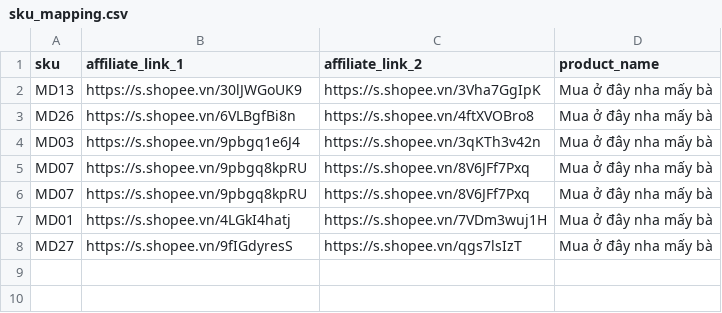
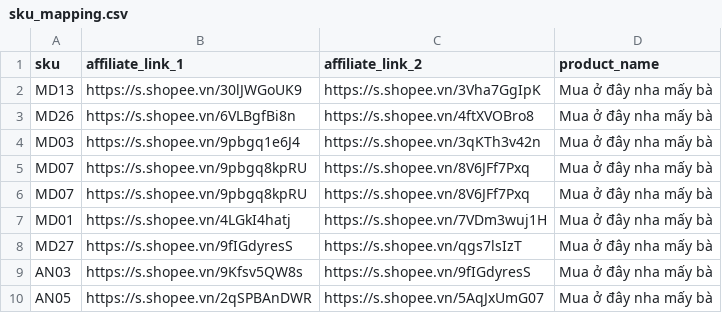
Before and after one commit to SyndOliver/auto-posting-comment, a CSV file: data/sku_mapping.csv, drawn as a sheet.

Commit message:
update database

```diff
--- a/data/sku_mapping.csv
+++ b/data/sku_mapping.csv
@@ -8 +8,3 @@ MD01,https://s.shopee.vn/4LGkI4hatj,https://s.shopee.vn/7VDm3wuj1H,Mua ở đây
 MD27,https://s.shopee.vn/9fIGdyresS,https://s.shopee.vn/qgs7lsIzT,Mua ở đây nha mấy bà
+AN03,https://s.shopee.vn/9Kfsv5QW8s,https://s.shopee.vn/9fIGdyresS,Mua ở đây nha mấy bà
+AN05,https://s.shopee.vn/2qSPBAnDWR,https://s.shopee.vn/5AqJxUmG07,Mua ở đây nha mấy bà
```
